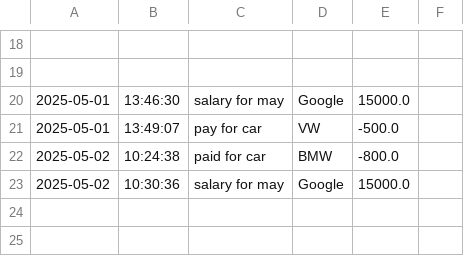
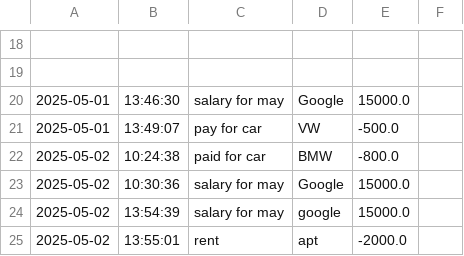
Before and after one commit to kridwan99/Capstone1AccountLedger, a CSV file: transactions.csv, drawn as a sheet; only a part is shown, gaps mark what is left out; the diff names each change by its address in the sheet, - before the commit and + after, or states it on an @@ line.

```diff
--- a/transactions.csv
+++ b/transactions.csv
+row 24: 2025-05-02 | 13:54:39 | salary for may | google | 15000.0
+row 25: 2025-05-02 | 13:55:01 | rent | apt | -2000.0
```
Also changed, not shown: report.csv, 7 other files.
